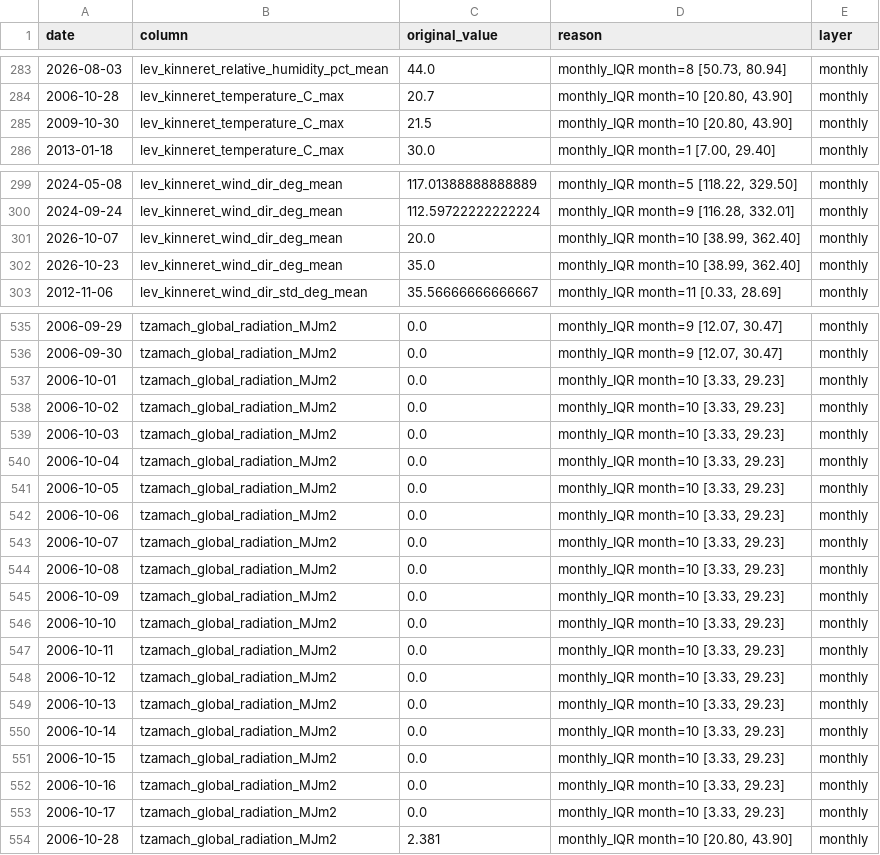
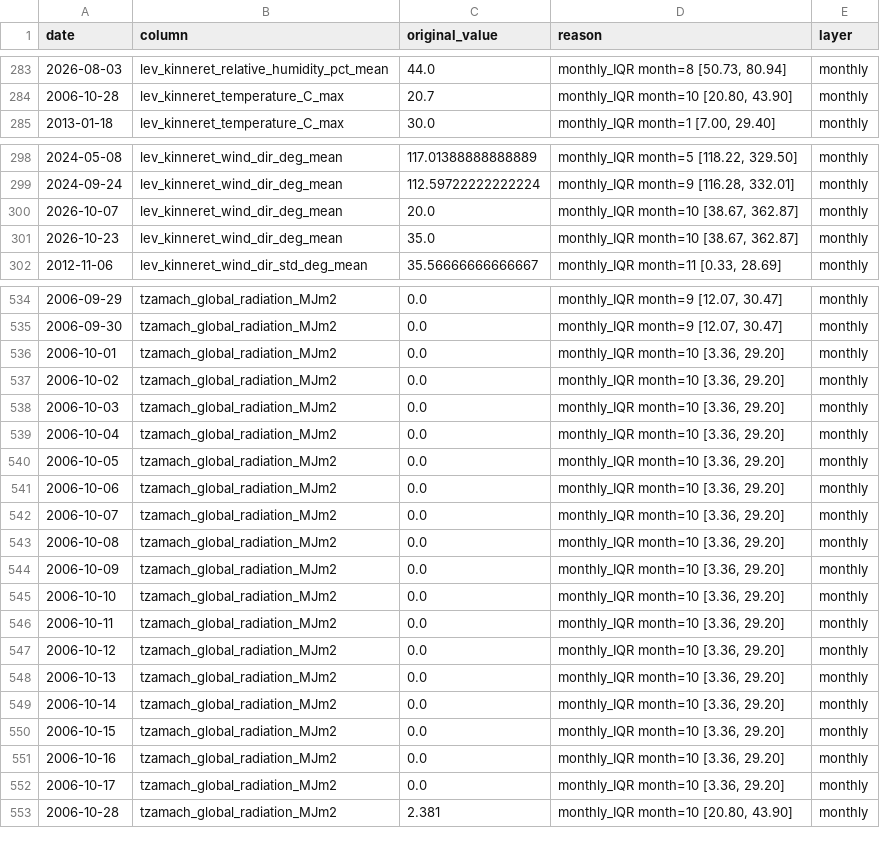
Before and after one commit to yonatanmost-commits/Kinnerret-Level-Forecast, a CSV file: Silver Data/Meteorological/met_data_daily_qc_log.csv, drawn as a sheet; only a part is shown, gaps mark what is left out; the diff covers the shown part only.

Commit message:
data: local refresh 2026-10-25
Run of Automation/daily_agent.py from a residential IP, which supplies the
lake level series that CI cannot fetch.

```diff
--- a/Silver Data/Meteorological/met_data_daily_qc_log.csv
+++ b/Silver Data/Meteorological/met_data_daily_qc_log.csv
@@ -284,3 +284,2 @@
 2006-10-28,lev_kinneret_temperature_C_max,20.7,"monthly_IQR month=10 [20.80, 43.90]",monthly
-2009-10-30,lev_kinneret_temperature_C_max,21.5,"monthly_IQR month=10 [20.80, 43.90]",monthly
 2013-01-18,lev_kinneret_temperature_C_max,30.0,"monthly_IQR month=1 [7.00, 29.40]",monthly
@@ -300,4 +299,4 @@
 2024-09-24,lev_kinneret_wind_dir_deg_mean,112.59722222222224,"monthly_IQR month=9 [116.28, 332.01]",monthly
-2026-10-07,lev_kinneret_wind_dir_deg_mean,20.0,"monthly_IQR month=10 [38.99, 362.40]",monthly
-2026-10-23,lev_kinneret_wind_dir_deg_mean,35.0,"monthly_IQR month=10 [38.99, 362.40]",monthly
+2026-10-07,lev_kinneret_wind_dir_deg_mean,20.0,"monthly_IQR month=10 [38.67, 362.87]",monthly
+2026-10-23,lev_kinneret_wind_dir_deg_mean,35.0,"monthly_IQR month=10 [38.67, 362.87]",monthly
 2012-11-06,lev_kinneret_wind_dir_std_deg_mean,35.56666666666667,"monthly_IQR month=11 [0.33, 28.69]",monthly
@@ -536,19 +535,19 @@
 2006-09-30,tzamach_global_radiation_MJm2,0.0,"monthly_IQR month=9 [12.07, 30.47]",monthly
-2006-10-01,tzamach_global_radiation_MJm2,0.0,"monthly_IQR month=10 [3.33, 29.23]",monthly
-2006-10-02,tzamach_global_radiation_MJm2,0.0,"monthly_IQR month=10 [3.33, 29.23]",monthly
-2006-10-03,tzamach_global_radiation_MJm2,0.0,"monthly_IQR month=10 [3.33, 29.23]",monthly
-2006-10-04,tzamach_global_radiation_MJm2,0.0,"monthly_IQR month=10 [3.33, 29.23]",monthly
-2006-10-05,tzamach_global_radiation_MJm2,0.0,"monthly_IQR month=10 [3.33, 29.23]",monthly
-2006-10-06,tzamach_global_radiation_MJm2,0.0,"monthly_IQR month=10 [3.33, 29.23]",monthly
-2006-10-07,tzamach_global_radiation_MJm2,0.0,"monthly_IQR month=10 [3.33, 29.23]",monthly
-2006-10-08,tzamach_global_radiation_MJm2,0.0,"monthly_IQR month=10 [3.33, 29.23]",monthly
-2006-10-09,tzamach_global_radiation_MJm2,0.0,"monthly_IQR month=10 [3.33, 29.23]",monthly
-2006-10-10,tzamach_global_radiation_MJm2,0.0,"monthly_IQR month=10 [3.33, 29.23]",monthly
-2006-10-11,tzamach_global_radiation_MJm2,0.0,"monthly_IQR month=10 [3.33, 29.23]",monthly
-2006-10-12,tzamach_global_radiation_MJm2,0.0,"monthly_IQR month=10 [3.33, 29.23]",monthly
-2006-10-13,tzamach_global_radiation_MJm2,0.0,"monthly_IQR month=10 [3.33, 29.23]",monthly
-2006-10-14,tzamach_global_radiation_MJm2,0.0,"monthly_IQR month=10 [3.33, 29.23]",monthly
-2006-10-15,tzamach_global_radiation_MJm2,0.0,"monthly_IQR month=10 [3.33, 29.23]",monthly
-2006-10-16,tzamach_global_radiation_MJm2,0.0,"monthly_IQR month=10 [3.33, 29.23]",monthly
-2006-10-17,tzamach_global_radiation_MJm2,0.0,"monthly_IQR month=10 [3.33, 29.23]",monthly
+2006-10-01,tzamach_global_radiation_MJm2,0.0,"monthly_IQR month=10 [3.36, 29.20]",monthly
+2006-10-02,tzamach_global_radiation_MJm2,0.0,"monthly_IQR month=10 [3.36, 29.20]",monthly
+2006-10-03,tzamach_global_radiation_MJm2,0.0,"monthly_IQR month=10 [3.36, 29.20]",monthly
+2006-10-04,tzamach_global_radiation_MJm2,0.0,"monthly_IQR month=10 [3.36, 29.20]",monthly
+2006-10-05,tzamach_global_radiation_MJm2,0.0,"monthly_IQR month=10 [3.36, 29.20]",monthly
+2006-10-06,tzamach_global_radiation_MJm2,0.0,"monthly_IQR month=10 [3.36, 29.20]",monthly
+2006-10-07,tzamach_global_radiation_MJm2,0.0,"monthly_IQR month=10 [3.36, 29.20]",monthly
+2006-10-08,tzamach_global_radiation_MJm2,0.0,"monthly_IQR month=10 [3.36, 29.20]",monthly
+2006-10-09,tzamach_global_radiation_MJm2,0.0,"monthly_IQR month=10 [3.36, 29.20]",monthly
+2006-10-10,tzamach_global_radiation_MJm2,0.0,"monthly_IQR month=10 [3.36, 29.20]",monthly
+2006-10-11,tzamach_global_radiation_MJm2,0.0,"monthly_IQR month=10 [3.36, 29.20]",monthly
+2006-10-12,tzamach_global_radiation_MJm2,0.0,"monthly_IQR month=10 [3.36, 29.20]",monthly
+2006-10-13,tzamach_global_radiation_MJm2,0.0,"monthly_IQR month=10 [3.36, 29.20]",monthly
+2006-10-14,tzamach_global_radiation_MJm2,0.0,"monthly_IQR month=10 [3.36, 29.20]",monthly
+2006-10-15,tzamach_global_radiation_MJm2,0.0,"monthly_IQR month=10 [3.36, 29.20]",monthly
+2006-10-16,tzamach_global_radiation_MJm2,0.0,"monthly_IQR month=10 [3.36, 29.20]",monthly
+2006-10-17,tzamach_global_radiation_MJm2,0.0,"monthly_IQR month=10 [3.36, 29.20]",monthly
 2006-10-28,tzamach_global_radiation_MJm2,2.381,"monthly_IQR month=10 [20.80, 43.90]",monthly
```
Also changed, not shown: 2 edited cells elsewhere in this file, Silver Data/Jordan River Silver/jordan_river_daily_flow.csv, Silver Data/Jordan River Silver/jordan_river_daily_flow_clean.csv, 6 other files.
